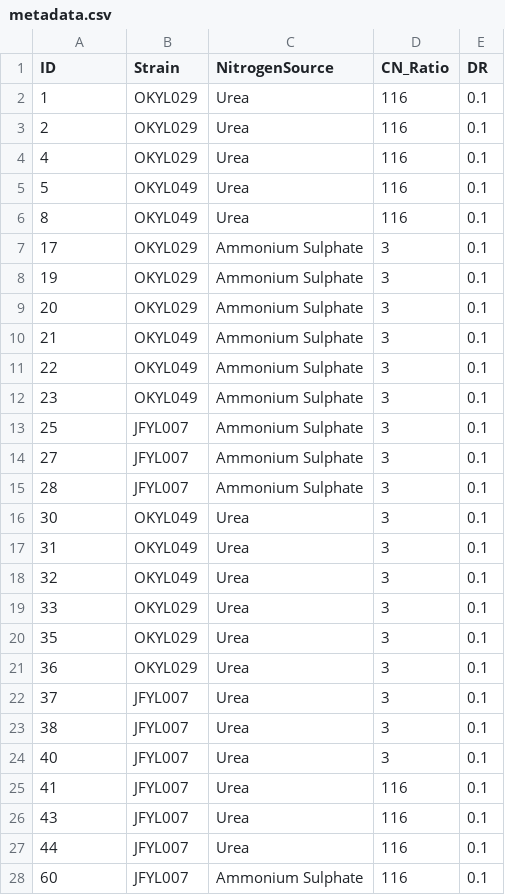
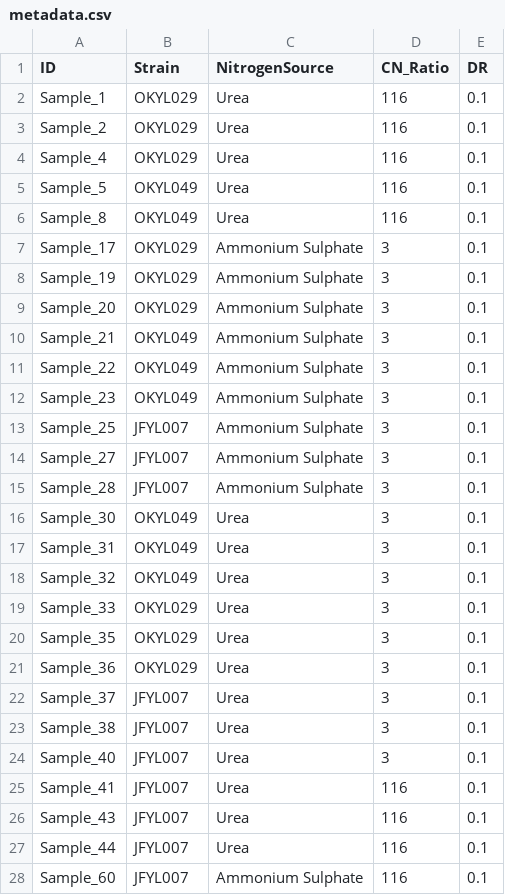
Before and after one commit to Simoza/RNA-seq_TechnologyReport, a CSV file: data/metadata.csv, drawn as a sheet; only a part is shown; the diff covers the shown part only.

```diff
--- a/data/metadata.csv
+++ b/data/metadata.csv
@@ -1,28 +1,28 @@
 ID;Strain;NitrogenSource;CN_Ratio;DR
-1;OKYL029;Urea;116;0.1
-2;OKYL029;Urea;116;0.1
-4;OKYL029;Urea;116;0.1
-5;OKYL049;Urea;116;0.1
-8;OKYL049;Urea;116;0.1
-17;OKYL029;Ammonium Sulphate;3;0.1
-19;OKYL029;Ammonium Sulphate;3;0.1
-20;OKYL029;Ammonium Sulphate;3;0.1
-21;OKYL049;Ammonium Sulphate;3;0.1
-22;OKYL049;Ammonium Sulphate;3;0.1
-23;OKYL049;Ammonium Sulphate;3;0.1
-25;JFYL007;Ammonium Sulphate;3;0.1
-27;JFYL007;Ammonium Sulphate;3;0.1
-28;JFYL007;Ammonium Sulphate;3;0.1
-30;OKYL049;Urea;3;0.1
-31;OKYL049;Urea;3;0.1
-32;OKYL049;Urea;3;0.1
-33;OKYL029;Urea;3;0.1
-35;OKYL029;Urea;3;0.1
-36;OKYL029;Urea;3;0.1
-37;JFYL007;Urea;3;0.1
-38;JFYL007;Urea;3;0.1
-40;JFYL007;Urea;3;0.1
-41;JFYL007;Urea;116;0.1
-43;JFYL007;Urea;116;0.1
-44;JFYL007;Urea;116;0.1
-60;JFYL007;Ammonium Sulphate;116;0.1
+Sample_1;OKYL029;Urea;116;0.1
+Sample_2;OKYL029;Urea;116;0.1
+Sample_4;OKYL029;Urea;116;0.1
+Sample_5;OKYL049;Urea;116;0.1
+Sample_8;OKYL049;Urea;116;0.1
+Sample_17;OKYL029;Ammonium Sulphate;3;0.1
+Sample_19;OKYL029;Ammonium Sulphate;3;0.1
+Sample_20;OKYL029;Ammonium Sulphate;3;0.1
+Sample_21;OKYL049;Ammonium Sulphate;3;0.1
+Sample_22;OKYL049;Ammonium Sulphate;3;0.1
+Sample_23;OKYL049;Ammonium Sulphate;3;0.1
+Sample_25;JFYL007;Ammonium Sulphate;3;0.1
+Sample_27;JFYL007;Ammonium Sulphate;3;0.1
+Sample_28;JFYL007;Ammonium Sulphate;3;0.1
+Sample_30;OKYL049;Urea;3;0.1
+Sample_31;OKYL049;Urea;3;0.1
+Sample_32;OKYL049;Urea;3;0.1
+Sample_33;OKYL029;Urea;3;0.1
+Sample_35;OKYL029;Urea;3;0.1
+Sample_36;OKYL029;Urea;3;0.1
+Sample_37;JFYL007;Urea;3;0.1
+Sample_38;JFYL007;Urea;3;0.1
+Sample_40;JFYL007;Urea;3;0.1
+Sample_41;JFYL007;Urea;116;0.1
+Sample_43;JFYL007;Urea;116;0.1
+Sample_44;JFYL007;Urea;116;0.1
+Sample_60;JFYL007;Ammonium Sulphate;116;0.1
```
Also changed, not shown: 18 edited cells elsewhere in this file, 2 other files.
